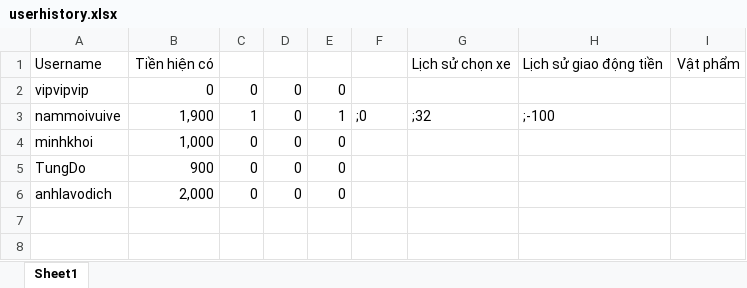
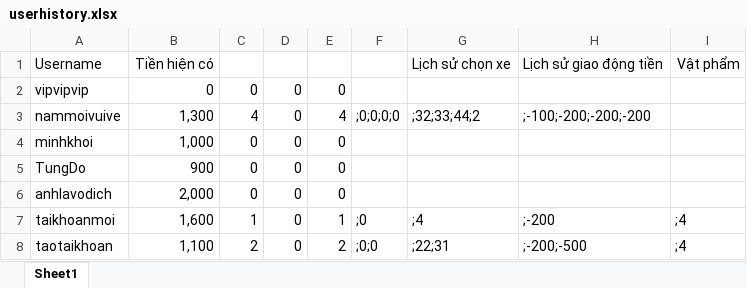
Before and after one commit to phnguynmkhoi/game, an Excel workbook: data/userhistory.xlsx, sheet Sheet1, drawn as a sheet; values as stored, in another font and other column widths than the file's, no borders; the diff names each change by its address in the sheet, - before the commit and + after, or states it on an @@ line.

```diff
--- a/data/userhistory.xlsx (sheet Sheet1)
+++ b/data/userhistory.xlsx (sheet Sheet1)
-B3: 1,900
+B3: 1,300
-C3: 1
+C3: 4
-E3: 1
+E3: 4
-F3: ;0
+F3: ;0;0;0;0
-G3: ;32
+G3: ;32;33;44;2
-H3: ;-100
+H3: ;-100;-200;-200;-200
+row 7: taikhoanmoi | 1,600 | 1 | 0 | 1 | ;0 | ;4 | ;-200 | ;4
+row 8: taotaikhoan | 1,100 | 2 | 0 | 2 | ;0;0 | ;22;31 | ;-200;-500 | ;4
```
Also changed, not shown: 22 other files.
